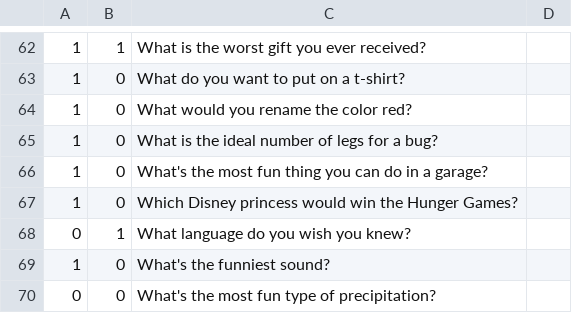
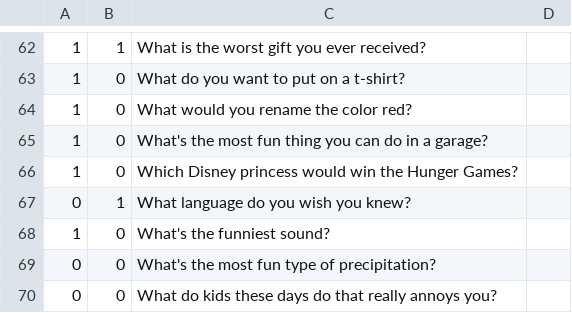
Before and after one commit to kloovin112358/palabrio, a CSV file: server/Question_Bank_v2.csv, drawn as a sheet; only a part is shown, gaps mark what is left out; the shorter side is filled out with more unchanged rows; the diff names each change by its address in the sheet, - before the commit and + after, or states it on an @@ line.

```diff
--- a/server/Question_Bank_v2.csv
+++ b/server/Question_Bank_v2.csv
-row 65: 1 | 0 | What is the ideal number of legs for a bug?
```
Also changed, not shown: 1 other file.
